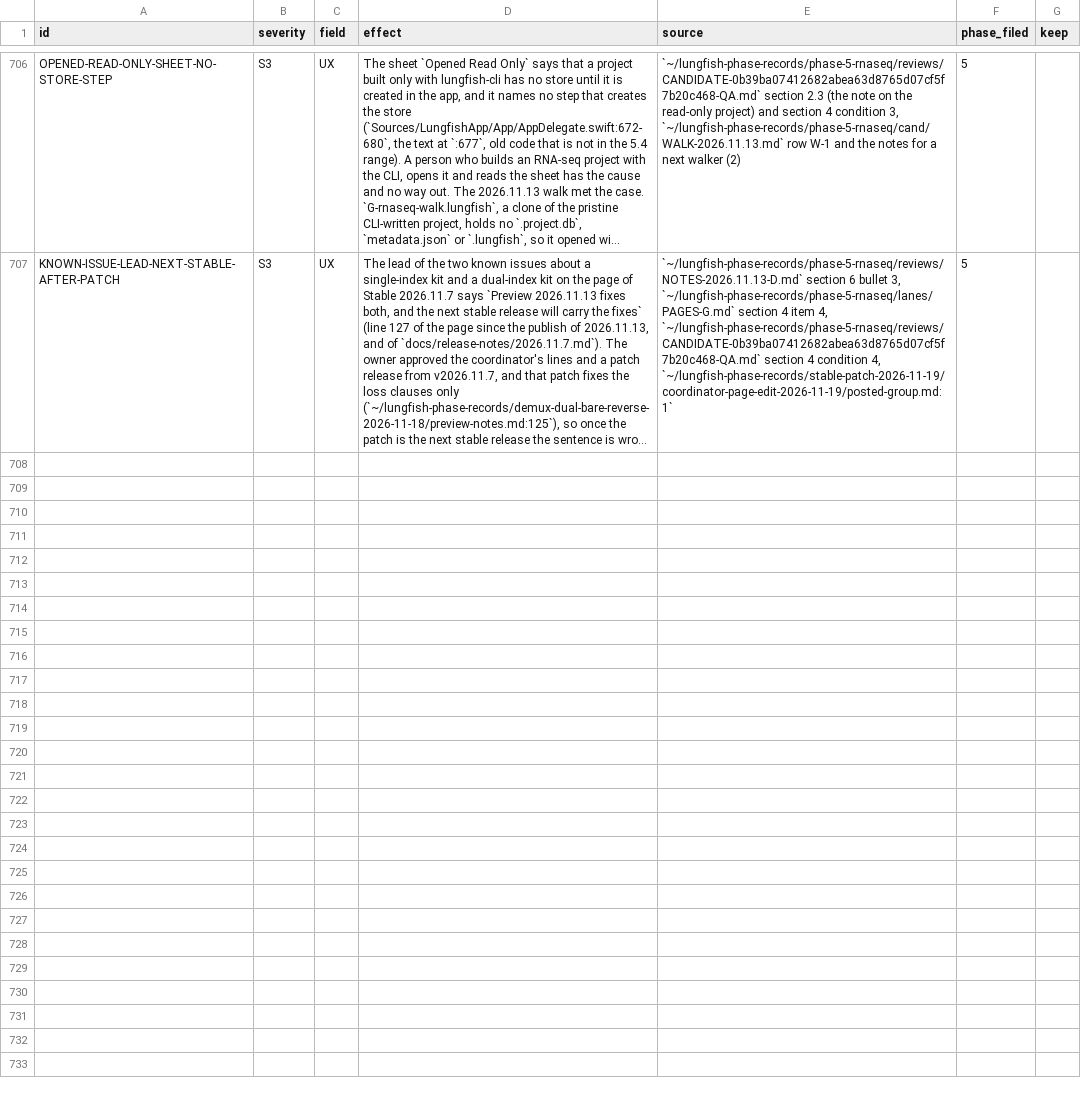
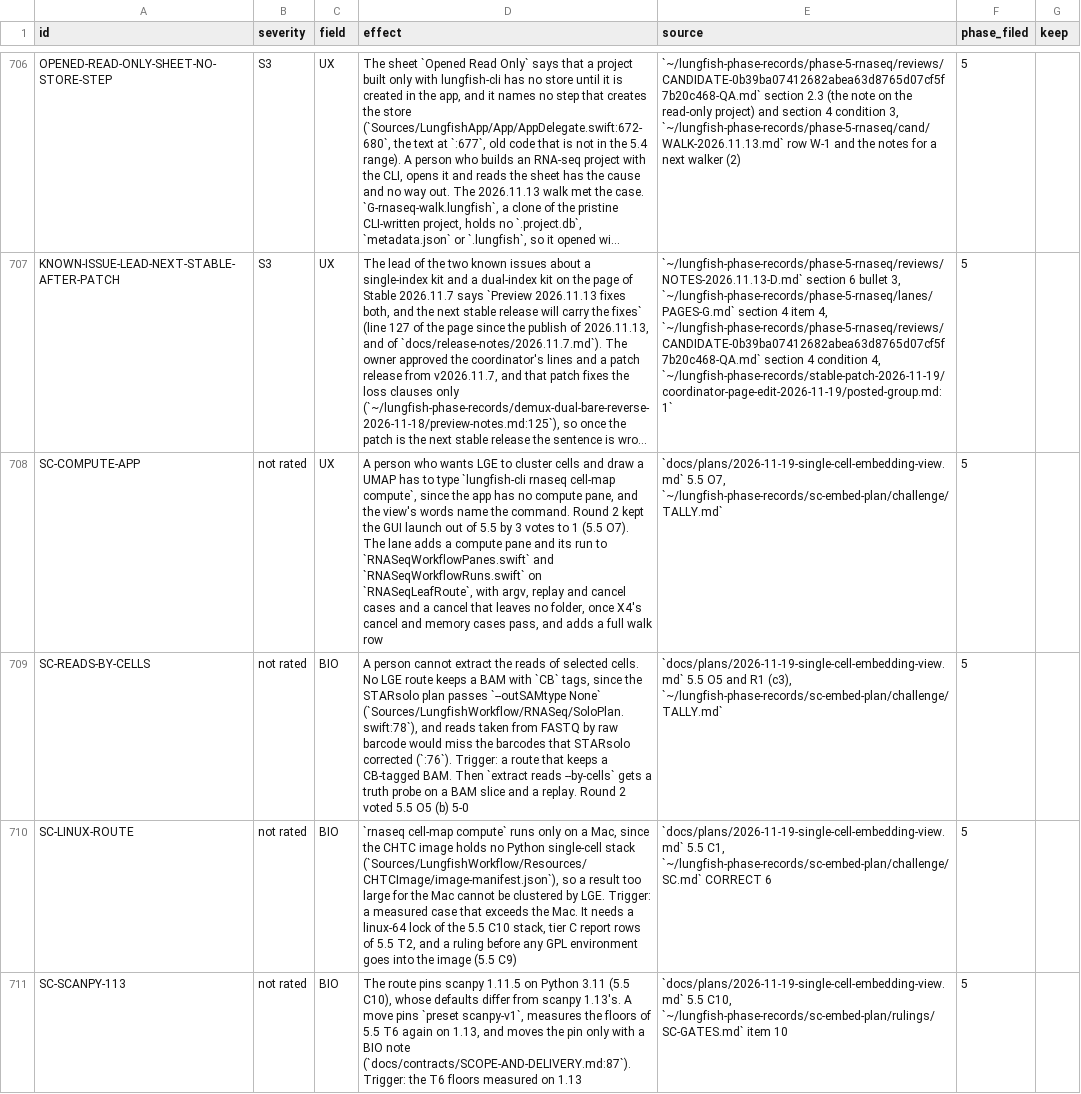
Before and after one commit to dhoconno/lungfish-genome-explorer, a TSV file: docs/plans/backlog-later.tsv, drawn as a sheet; only a part is shown, gaps mark what is left out; long unchanged cells end in …; the diff names each change by its address in the sheet, - before the commit and + after, or states it on an @@ line.

```diff
--- a/docs/plans/backlog-later.tsv
+++ b/docs/plans/backlog-later.tsv
+row 708: SC-COMPUTE-APP | not rated | UX | A person who wants LGE to cluster cells and draw a UMAP has to type `lungfish-cli rnaseq cell-map compute`, since the app has no compute pane, and the view's words name the command. Round 2 kept the GUI launch out of 5.5 by 3 votes to 1 (5.5 O7). The lane adds a compute pane and its run to `RNASeqWorkflowPanes.swift` and `RNASeqWorkflowRuns.swift` on `RNASeqLeafRoute`, with argv, replay and cancel cases and a cancel that leaves no folder, once X4's cancel and memory cases pass, and adds a full walk row | `docs/plans/2026-11-19-single-cell-embedding-view.md` 5.5 O7, `~/lungfish-phase-records/sc-embed-plan/challenge/TALLY.md` | 5
+row 709: SC-READS-BY-CELLS | not rated | BIO | A person cannot extract the reads of selected cells. No LGE route keeps a BAM with `CB` tags, since the STARsolo plan passes `--outSAMtype None` (`Sources/LungfishWorkflow/RNASeq/SoloPlan.swift:78`), and reads taken from FASTQ by raw barcode would miss the barcodes that STARsolo corrected (`:76`). Trigger: a route that keeps a CB-tagged BAM. Then `extract reads --by-cells` gets a truth probe on a BAM slice and a replay. Round 2 voted 5.5 O5 (b) 5-0 | `docs/plans/2026-11-19-single-cell-embedding-view.md` 5.5 O5 and R1 (c3), `~/lungfish-phase-records/sc-embed-plan/challenge/TALLY.md` | 5
+row 710: SC-LINUX-ROUTE | not rated | BIO | `rnaseq cell-map compute` runs only on a Mac, since the CHTC image holds no Python single-cell stack (`Sources/LungfishWorkflow/Resources/CHTCImage/image-manifest.json`), so a result too large for the Mac cannot be clustered by LGE. Trigger: a measured case that exceeds the Mac. It needs a linux-64 lock of the 5.5 C10 stack, tier C report rows of 5.5 T2, and a ruling before any GPL environment goes into the image (5.5 C9) | `docs/plans/2026-11-19-single-cell-embedding-view.md` 5.5 C1, `~/lungfish-phase-records/sc-embed-plan/challenge/SC.md` CORRECT 6 | 5
+row 711: SC-SCANPY-113 | not rated | BIO | The route pins scanpy 1.11.5 on Python 3.11 (5.5 C10), whose defaults differ from scanpy 1.13's. A move pins `preset scanpy-v1`, measures the floors of 5.5 T6 again on 1.13, and moves the pin only with a BIO note (`docs/contracts/SCOPE-AND-DELIVERY.md:87`). Trigger: the T6 floors measured on 1.13 | `docs/plans/2026-11-19-single-cell-embedding-view.md` 5.5 C10, `~/lungfish-phase-records/sc-embed-plan/rulings/SC-GATES.md` item 10 | 5
```
Also changed, not shown: 2 other files.
